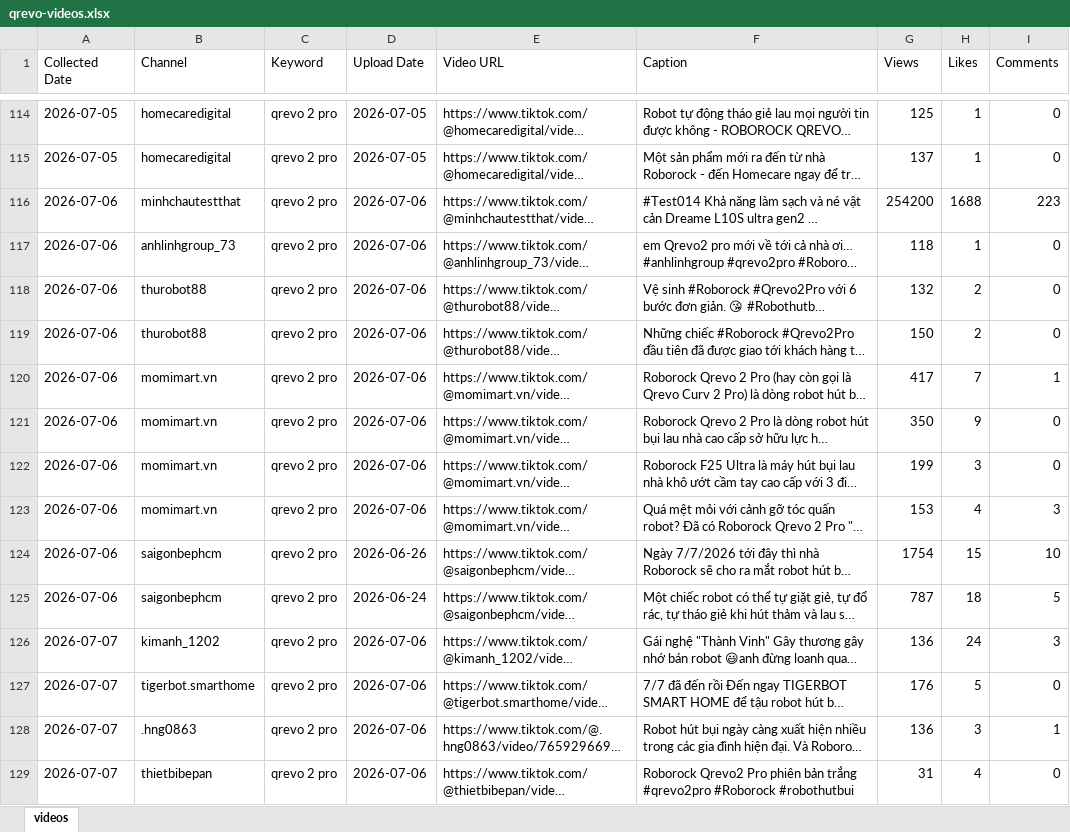
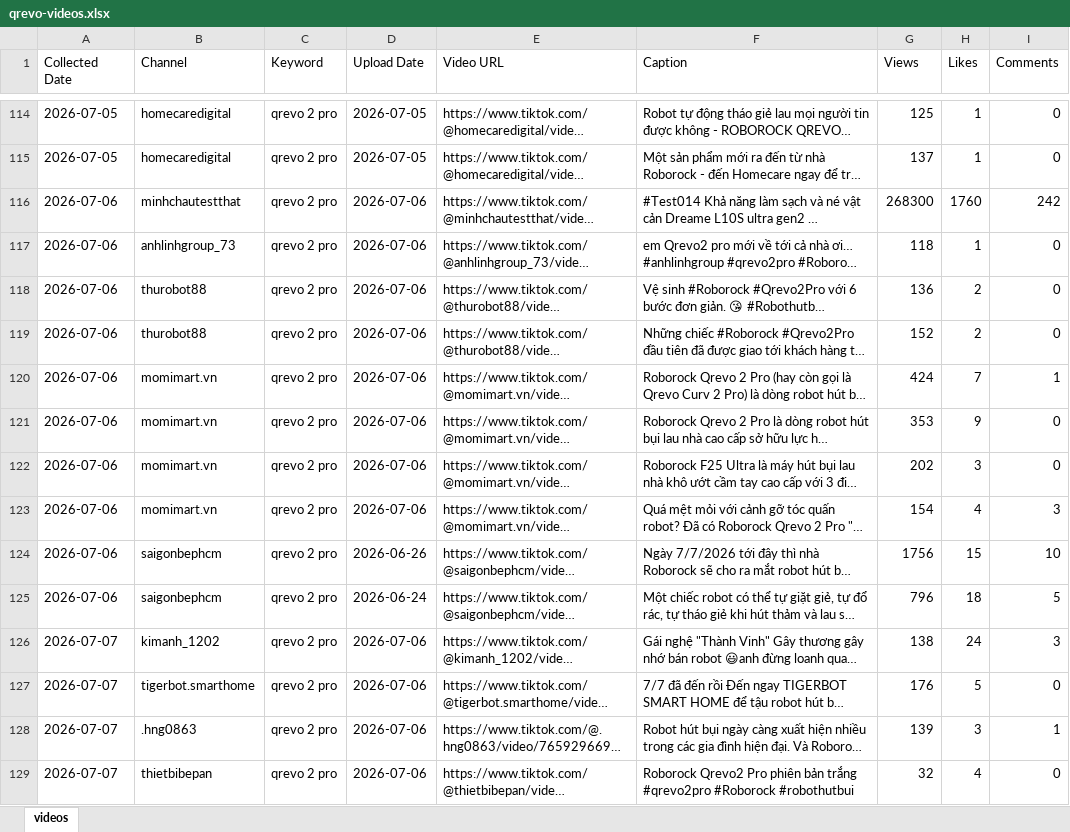
Before and after one commit to tuananh-din/tiktok-dealer-tracker, an Excel workbook: output/qrevo-videos.xlsx, sheet videos, drawn as a sheet; only a part is shown, gaps mark what is left out; long unchanged cells end in …; values as stored, in another font and other column widths than the file's, no borders; the diff covers the shown part only; the diff names each change by its address in the sheet, - before the commit and + after, or states it on an @@ line.

```diff
--- a/output/qrevo-videos.xlsx (sheet videos)
+++ b/output/qrevo-videos.xlsx (sheet videos)
-G116 (Views): 254200
+G116 (Views): 268300
-H116 (Likes): 1688
+H116 (Likes): 1760
-I116 (Comments): 223
+I116 (Comments): 242
-G118 (Views): 132
+G118 (Views): 136
-G119 (Views): 150
+G119 (Views): 152
-G120 (Views): 417
+G120 (Views): 424
-G121 (Views): 350
+G121 (Views): 353
-G122 (Views): 199
+G122 (Views): 202
-G123 (Views): 153
+G123 (Views): 154
-G124 (Views): 1754
+G124 (Views): 1756
-G125 (Views): 787
+G125 (Views): 796
-G126 (Views): 136
+G126 (Views): 138
-G128 (Views): 136
+G128 (Views): 139
-G129 (Views): 31
+G129 (Views): 32
```
Also changed, not shown: 8 added rows and 121 edited cells elsewhere in this sheet, output/qrevo-summary.xlsx, 4 other files.
